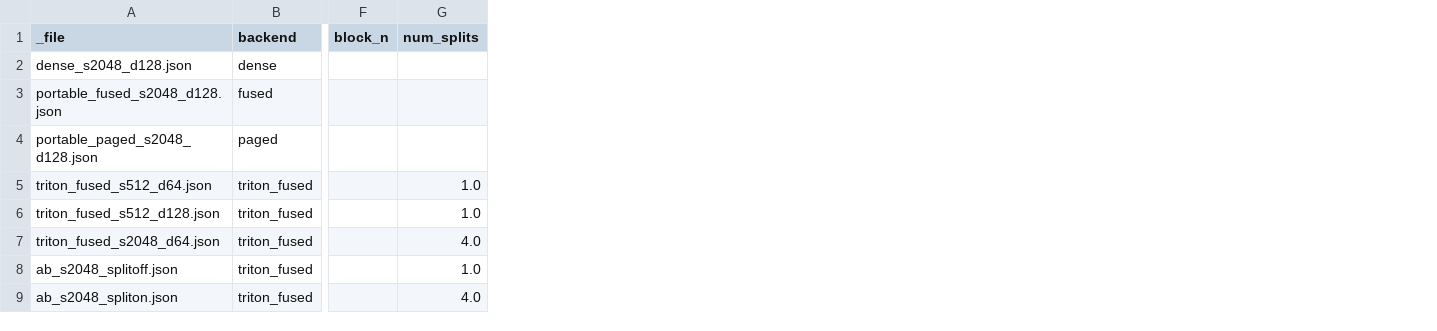
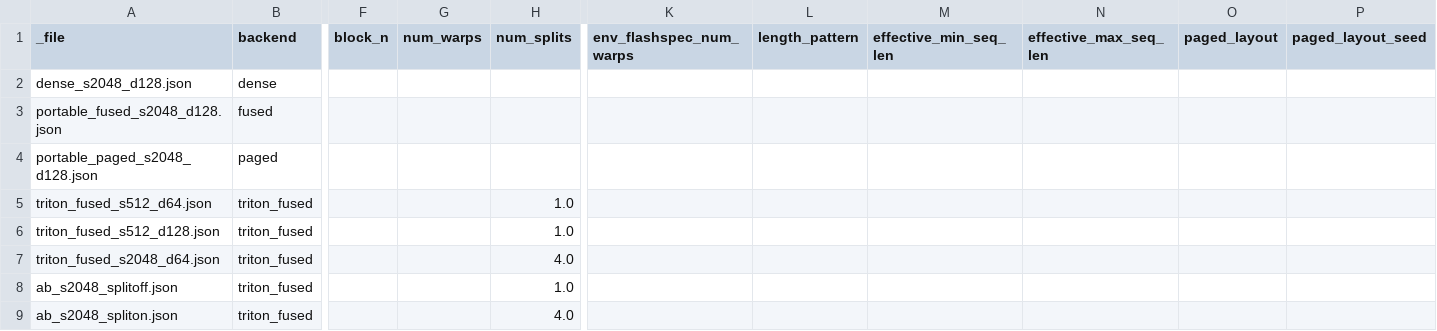
Before and after one commit to honey-floria/FlashSpec, a CSV file: results/colab_kernels/analysis/summary.csv, drawn as a sheet; only a part is shown, gaps mark what is left out; the diff names each change by its address in the sheet, - before the commit and + after, or states it on an @@ line.

Commit message:
feat(benchmarks): 添加可变长度模式和页面布局选项支持
- 在 microbench.py 中添加 --lengths 和 --length-pattern 参数用于生成可变长度序列
- 添加 --paged-layout 和 --layout-seed 参数用于控制 PagedKVCache 物理块布局
- 在 analyze_results.py 的 CSV 输出中添加新的统计字段包括 num_warps、length_pattern 等
- 更新 Nsight Compute 命令生成以包含新参数并添加源码级性能分析功能
- 修改参考注意力函数调用以传入实际的有效长度参数
- 在结果 JSON 输出中添加新的基准测试配置参数记录

```diff
--- a/results/colab_kernels/analysis/summary.csv
+++ b/results/colab_kernels/analysis/summary.csv
+column G (num_warps), empty
+column K (env_flashspec_num_warps), empty
+column L (length_pattern), empty
+column M (effective_min_seq_len), empty
+column N (effective_max_seq_len), empty
+column O (paged_layout), empty
+column P (paged_layout_seed), empty
```
Also changed, not shown: 15 other files.
